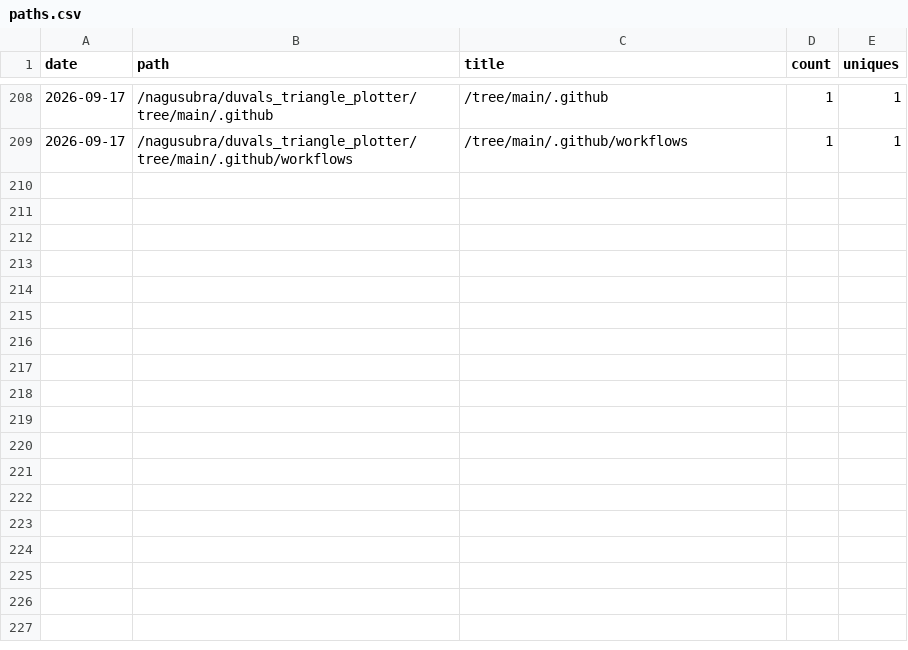
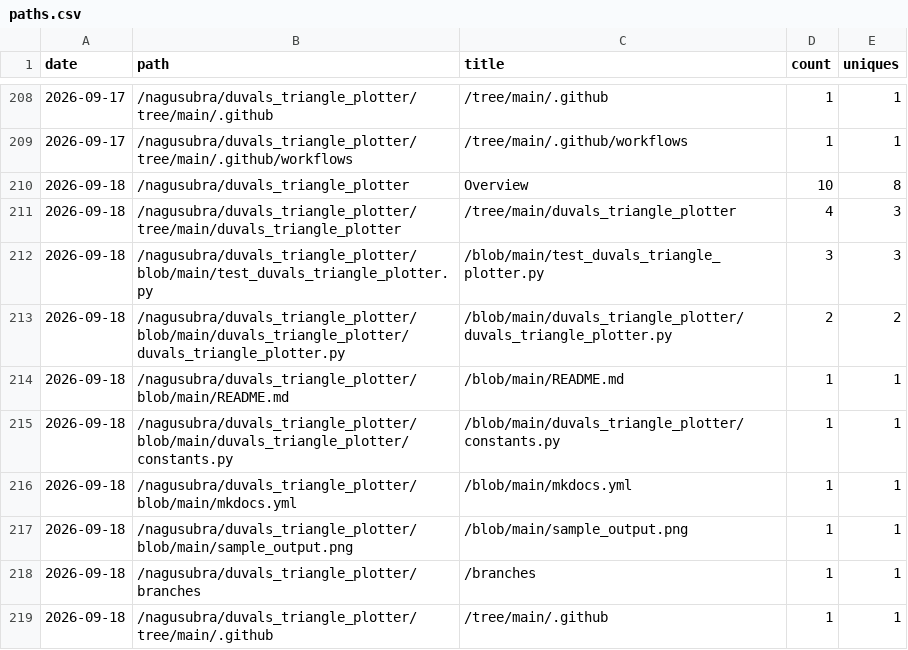
Before and after one commit to nagusubra/traffic, a CSV file: .metrics/data/duvals_triangle_plotter/paths.csv, drawn as a sheet; only a part is shown, gaps mark what is left out; the diff names each change by its address in the sheet, - before the commit and + after, or states it on an @@ line.

```diff
--- a/.metrics/data/duvals_triangle_plotter/paths.csv
+++ b/.metrics/data/duvals_triangle_plotter/paths.csv
+row 210: 2026-09-18 | /nagusubra/duvals_triangle_plotter | Overview | 10 | 8
+row 211: 2026-09-18 | /nagusubra/duvals_triangle_plotter/tree/main/duvals_triangle_plotter | /tree/main/duvals_triangle_plotter | 4 | 3
+row 212: 2026-09-18 | /nagusubra/duvals_triangle_plotter/blob/main/test_duvals_triangle_plotter.py | /blob/main/test_duvals_triangle_plotter.py | 3 | 3
+row 213: 2026-09-18 | /nagusubra/duvals_triangle_plotter/blob/main/duvals_triangle_plotter/duvals_triangle_plotter.py | /blob/main/duvals_triangle_plotter/duvals_triangle_plotter.py | 2 | 2
+row 214: 2026-09-18 | /nagusubra/duvals_triangle_plotter/blob/main/README.md | /blob/main/README.md | 1 | 1
+row 215: 2026-09-18 | /nagusubra/duvals_triangle_plotter/blob/main/duvals_triangle_plotter/constants.py | /blob/main/duvals_triangle_plotter/constants.py | 1 | 1
+row 216: 2026-09-18 | /nagusubra/duvals_triangle_plotter/blob/main/mkdocs.yml | /blob/main/mkdocs.yml | 1 | 1
+row 217: 2026-09-18 | /nagusubra/duvals_triangle_plotter/blob/main/sample_output.png | /blob/main/sample_output.png | 1 | 1
+row 218: 2026-09-18 | /nagusubra/duvals_triangle_plotter/branches | /branches | 1 | 1
+row 219: 2026-09-18 | /nagusubra/duvals_triangle_plotter/tree/main/.github | /tree/main/.github | 1 | 1
```
Also changed, not shown: .metrics/data/duvals_triangle_plotter/referrers.csv, .metrics/data/industry-hackathon-lab/paths.csv, 17 other files.
